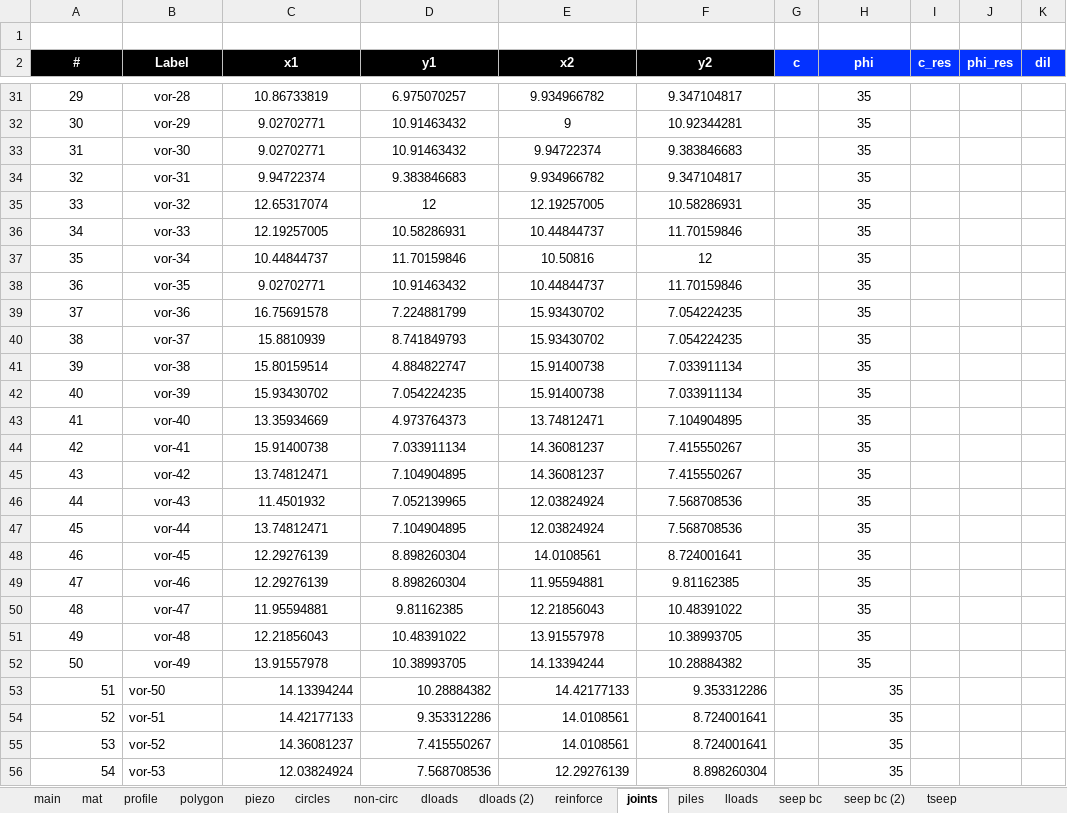
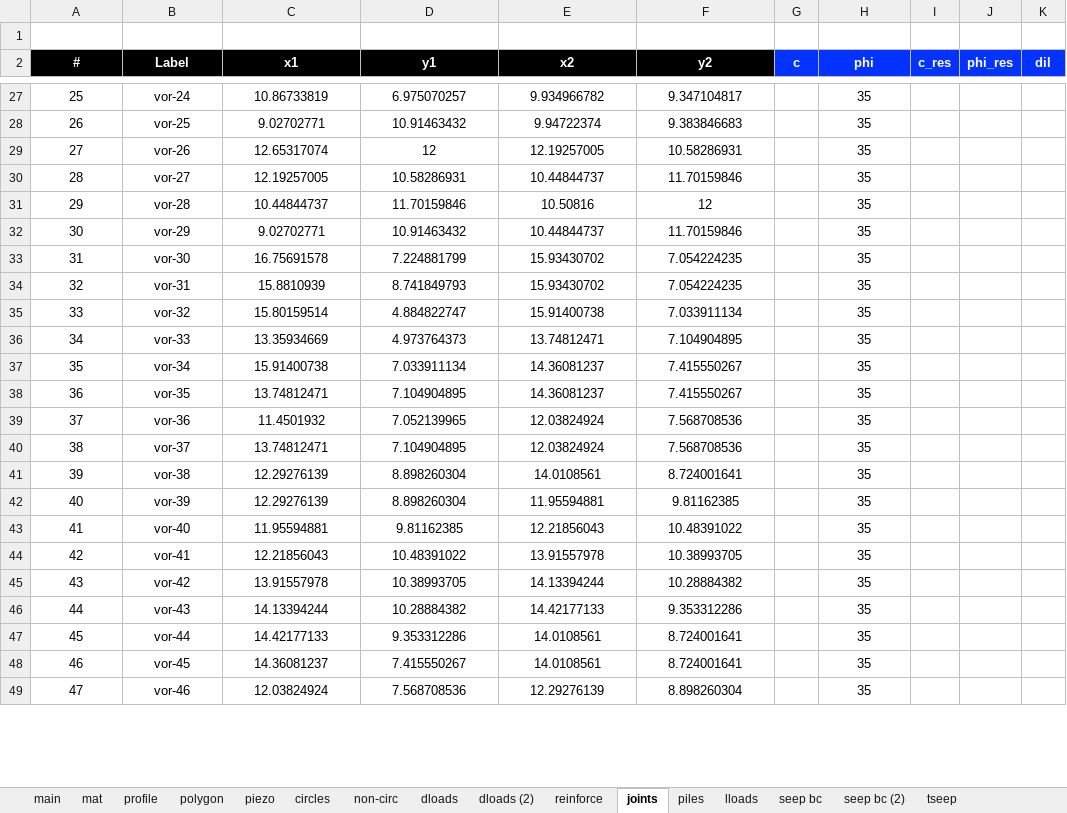
Before and after one commit to njones61/xslope, an Excel workbook: docs/tutorials/files/xslope_rock_voronoi.xlsx, sheet joints, drawn as a sheet; only a part is shown, gaps mark what is left out; values as stored, in another font and other column widths than the file's, no borders; charts and pictures not drawn; removed rows and columns are numbered as before the commit, all else as after; rows hold the shown columns only; the diff covers the shown part only; the diff names each change by its address in the sheet, - before the commit and + after, or states it on an @@ line.

```diff
--- a/docs/tutorials/files/xslope_rock_voronoi.xlsx (sheet joints)
+++ b/docs/tutorials/files/xslope_rock_voronoi.xlsx (sheet joints)
@@ column A (#) renumbered from row 5 down @@
-B27 (Label): vor-28
+B27 (Label): vor-24
-row 32: 30 | vor-29 | 9.02702771 | 10.91463432 | 9 | 10.92344281 |  | 35
-B28 (Label): vor-30
+B28 (Label): vor-25
-row 34: 32 | vor-31 | 9.94722374 | 9.383846683 | 9.934966782 | 9.347104817 |  | 35
-B29 (Label): vor-32
+B29 (Label): vor-26
-B30 (Label): vor-33
+B30 (Label): vor-27
-B31 (Label): vor-34
+B31 (Label): vor-28
-B32 (Label): vor-35
+B32 (Label): vor-29
-B33 (Label): vor-36
+B33 (Label): vor-30
-B34 (Label): vor-37
+B34 (Label): vor-31
-B35 (Label): vor-38
+B35 (Label): vor-32
-row 42: 40 | vor-39 | 15.93430702 | 7.054224235 | 15.91400738 | 7.033911134 |  | 35
-B36 (Label): vor-40
+B36 (Label): vor-33
-B37 (Label): vor-41
+B37 (Label): vor-34
-B38 (Label): vor-42
+B38 (Label): vor-35
-B39 (Label): vor-43
+B39 (Label): vor-36
-B40 (Label): vor-44
+B40 (Label): vor-37
-B41 (Label): vor-45
+B41 (Label): vor-38
-B42 (Label): vor-46
+B42 (Label): vor-39
-B43 (Label): vor-47
+B43 (Label): vor-40
-B44 (Label): vor-48
+B44 (Label): vor-41
-B45 (Label): vor-49
+B45 (Label): vor-42
-A46:A49 alignment: right
+A46:A49 alignment: center
-B46 (Label): vor-50
+B46 (Label): vor-43
-B46:B49 alignment: left
+B46:B49 alignment: center
-C46:F49 alignment: right
+C46:F49 alignment: center
-H46:H49 alignment: right
+H46:H49 alignment: center
-B47 (Label): vor-51
+B47 (Label): vor-44
-B48 (Label): vor-52
+B48 (Label): vor-45
-B49 (Label): vor-53
+B49 (Label): vor-46
```
Also changed, not shown: 5 removed rows, 26 edited cells and cell formats elsewhere in this sheet, 2 other files.
